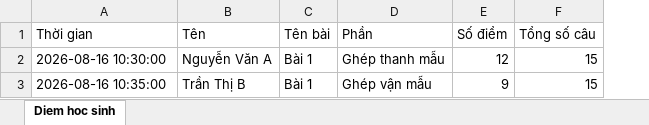
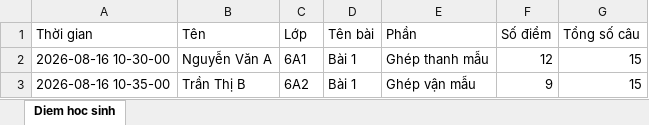
Before and after one commit to vuhaimc4210/pinyin, an Excel workbook: mau-google-sheet-diem.xlsx, sheet Diem hoc sinh, drawn as a sheet; values as stored, in another font and other column widths than the file's, no borders; the diff names each change by its address in the sheet, - before the commit and + after, or states it on an @@ line.

```diff
--- a/mau-google-sheet-diem.xlsx (sheet Diem hoc sinh)
+++ b/mau-google-sheet-diem.xlsx (sheet Diem hoc sinh)
+column C (Lớp), rows 2-3: 6A1 | 6A2
-A2 (Thời gian): 2026-08-16 10:30:00
+A2 (Thời gian): 2026-08-16 10-30-00
-A3 (Thời gian): 2026-08-16 10:35:00
+A3 (Thời gian): 2026-08-16 10-35-00
```
Also changed, not shown: ket-qua-hoc-sinh.xlsx, 8 other files.
